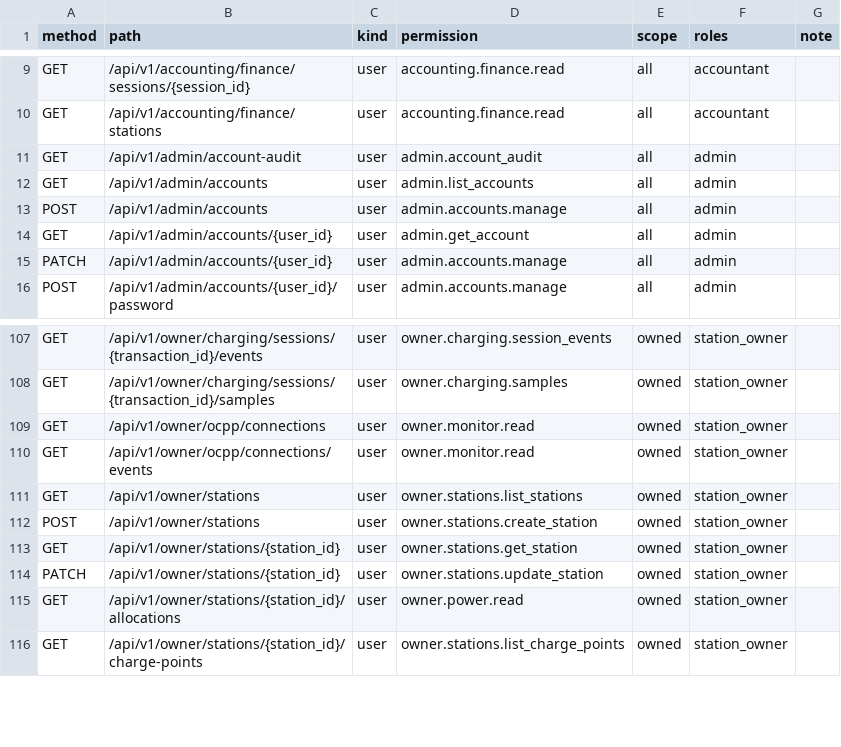
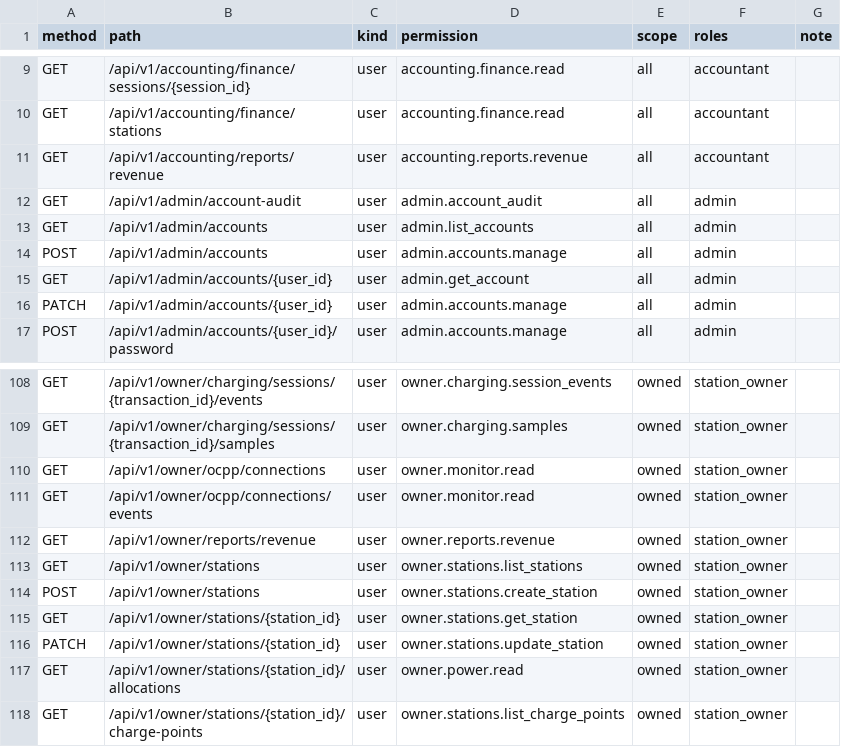
Before and after one commit to Stephen232980/TTCS_T926_K8S4_N1-CSMS, a CSV file: docs/ROUTE_ACCESS_INVENTORY.csv, drawn as a sheet; only a part is shown, gaps mark what is left out.

```diff
--- a/docs/ROUTE_ACCESS_INVENTORY.csv
+++ b/docs/ROUTE_ACCESS_INVENTORY.csv
@@ -10,2 +10,3 @@ GET,/api/v1/accounting/finance/sessions/{session_id},user,accounting.finance.rea
 GET,/api/v1/accounting/finance/stations,user,accounting.finance.read,all,accountant,
+GET,/api/v1/accounting/reports/revenue,user,accounting.reports.revenue,all,accountant,
 GET,/api/v1/admin/account-audit,user,admin.account_audit,all,admin,
@@ -110,2 +111,3 @@ GET,/api/v1/owner/ocpp/connections,user,owner.monitor.read,owned,station_owner,
 GET,/api/v1/owner/ocpp/connections/events,user,owner.monitor.read,owned,station_owner,
+GET,/api/v1/owner/reports/revenue,user,owner.reports.revenue,owned,station_owner,
 GET,/api/v1/owner/stations,user,owner.stations.list_stations,owned,station_owner,
```
Also changed, not shown: 11 other files.
